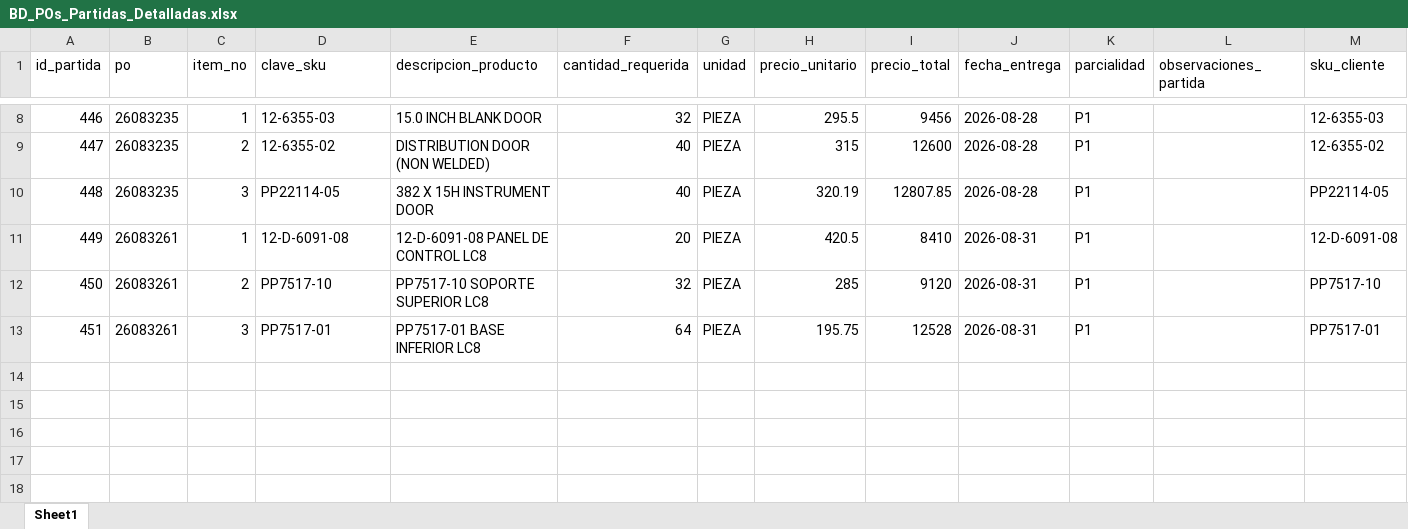
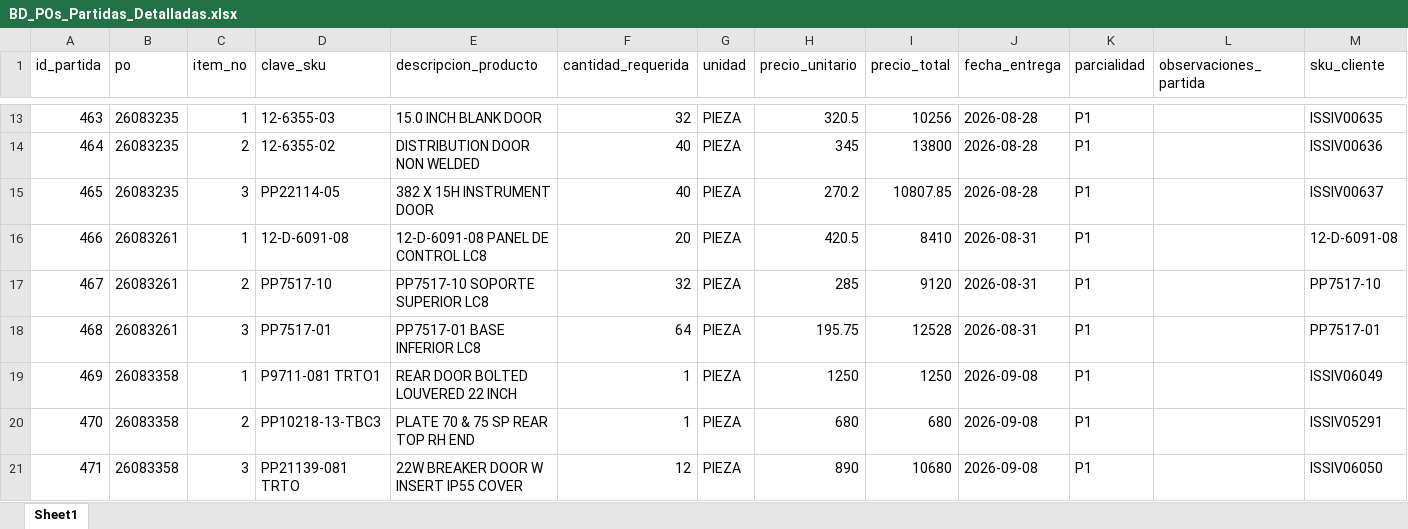
Before and after one commit to jesusalbertomoraleslopez-byte/sigrama_po_tracker, an Excel workbook: data/BD_POs_Partidas_Detalladas.xlsx, sheet Sheet1, drawn as a sheet; only a part is shown, gaps mark what is left out; values as stored, in another font and other column widths than the file's, no borders; addresses are those after the commit; the diff covers the shown part only; the diff names each change by its address in the sheet, - before the commit and + after, or states it on an @@ line.

Commit message:
feat: Restore and persist all 8 POs (INT-0050 to INT-0057) with complete partidas, amounts and project tracking

```diff
--- a/data/BD_POs_Partidas_Detalladas.xlsx (sheet Sheet1)
+++ b/data/BD_POs_Partidas_Detalladas.xlsx (sheet Sheet1)
@@ column A (id_partida) renumbered between rows 7 and 18 @@
-H13 (precio_unitario): 295.5
+H13 (precio_unitario): 320.5
-I13 (precio_total): 9456
+I13 (precio_total): 10256
-M13 (sku_cliente): 12-6355-03
+M13 (sku_cliente): ISSIV00635
-E14 (descripcion_producto): DISTRIBUTION DOOR (NON WELDED)
+E14 (descripcion_producto): DISTRIBUTION DOOR NON WELDED
-H14 (precio_unitario): 315
+H14 (precio_unitario): 345
-I14 (precio_total): 12600
+I14 (precio_total): 13800
-M14 (sku_cliente): 12-6355-02
+M14 (sku_cliente): ISSIV00636
-H15 (precio_unitario): 320.19
+H15 (precio_unitario): 270.2
-I15 (precio_total): 12807.85
+I15 (precio_total): 10807.85
-M15 (sku_cliente): PP22114-05
+M15 (sku_cliente): ISSIV00637
+row 19: 469 | 26083358 | 1 | P9711-081 TRTO1 | REAR DOOR BOLTED LOUVERED 22 INCH | 1 | PIEZA | 1250 | 1250 | 2026-09-08 | P1 |  | ISSIV06049
+row 20: 470 | 26083358 | 2 | PP10218-13-TBC3 | PLATE 70 & 75 SP REAR TOP RH END | 1 | PIEZA | 680 | 680 | 2026-09-08 | P1 |  | ISSIV05291
+row 21: 471 | 26083358 | 3 | PP21139-081 TRTO | 22W BREAKER DOOR W INSERT IP55 COVER | 12 | PIEZA | 890 | 10680 | 2026-09-08 | P1 |  | ISSIV06050
```
Also changed, not shown: 7 added rows, 2 removed rows and 24 edited cells elsewhere in this sheet, data/BD_POs_Cabecera.xlsx, data/BD_Requerimientos_POs.xlsx, 2 other files.
